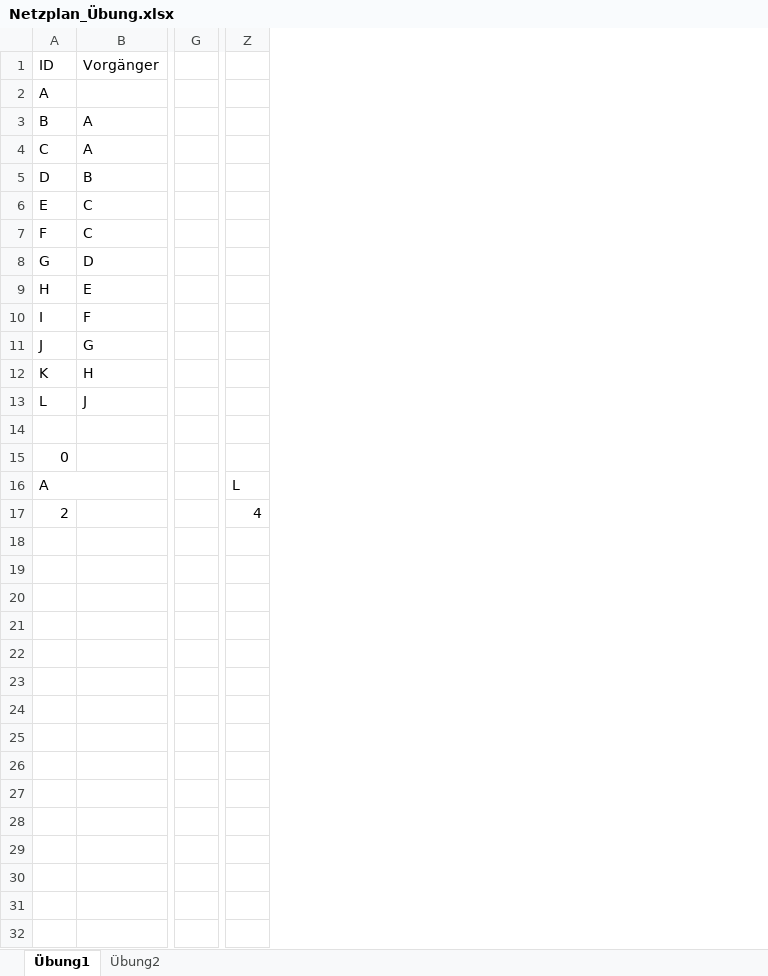
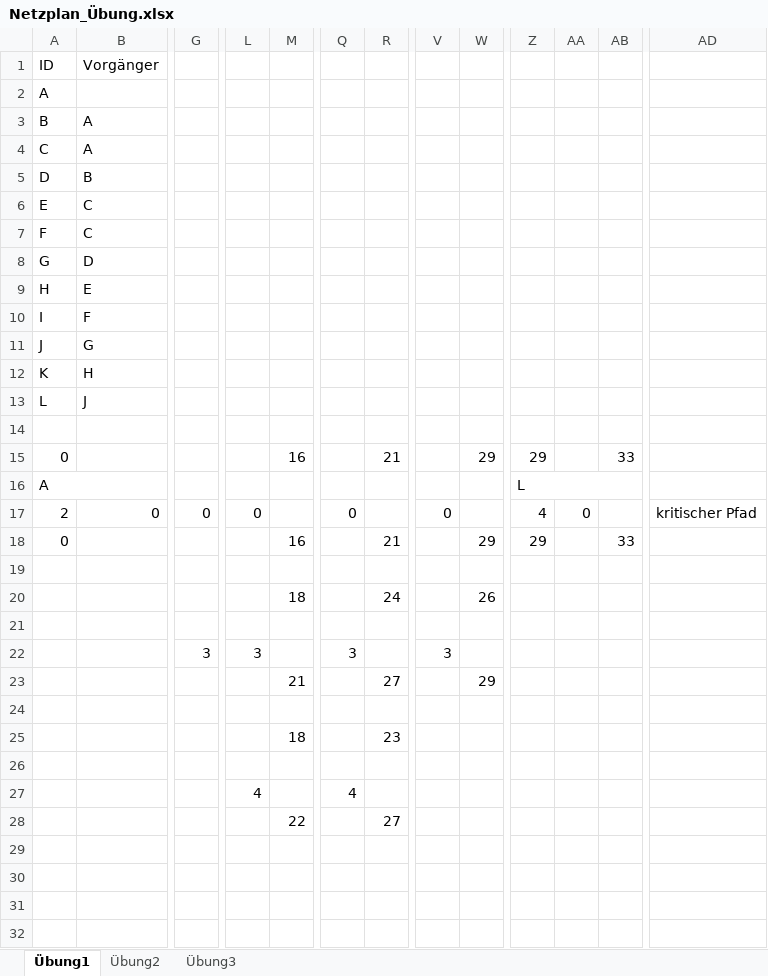
Before and after one commit to SebastianMeisel/QM_PM, an Excel workbook: FIAEB Übungen/Netzplan_Übung.xlsx, sheet Übung1, drawn as a sheet; only a part is shown, gaps mark what is left out; values as stored, in another font and other column widths than the file's, no cell formats; conditional formats not drawn; removed rows and columns are numbered as before the commit, all else as after; rows hold the shown columns only; the diff covers the shown part only; the diff names each change by its address in the sheet, - before the commit and + after, or states it on an @@ line.

Commit message:
Neue Netzplanübung

```diff
--- a/FIAEB Übungen/Netzplan_Übung.xlsx (sheet Übung1)
+++ b/FIAEB Übungen/Netzplan_Übung.xlsx (sheet Übung1)
+sheet tab: Übung3
-column G, empty
+column G, row 17: 0; row 22: 3
+column L, row 17: 0; row 22: 3; row 27: 4
+column M, row 20: 18; rows 25-28: 18 |  |  | 22
+column Q, row 17: 0; row 22: 3; row 27: 4
+column R, row 20: 24; rows 25-28: 23 |  |  | 27
+column V, row 17: 0; row 22: 3
+column W, row 20: 26
+column AA, row 17: 0
+column AB, empty
+column AD, row 17: kritischer Pfad
-row 15: 0
+row 15: 0 |  |  |  | 16 |  | 21 |  | 29 | 29 |  | 33
+Z16:AB16 merged
-B17 (Vorgänger): (empty)
+B17 (Vorgänger): 0
+row 18: 0 |  |  |  | 16 |  | 21 |  | 29 | 29 |  | 33
-row 20: (empty)
+row 20:  |  |  |  | 18 |  | 24 |  | 26
-row 20: (empty)
+row 23:  |  |  |  | 21 |  | 27 |  | 29
-row 25: (empty)
+row 25:  |  |  |  | 18 |  | 23
-row 25: (empty)
-row 28: (empty)
+row 28:  |  |  |  | 22 |  | 27
```
Also changed, not shown: 1 added column, 6 removed columns, 4 edited cells and merged cells elsewhere in this sheet, sheet Übung2, cell formats, FIAEB Übungen/Online_Shop.Projekt_FIAE_B.xlsx.
